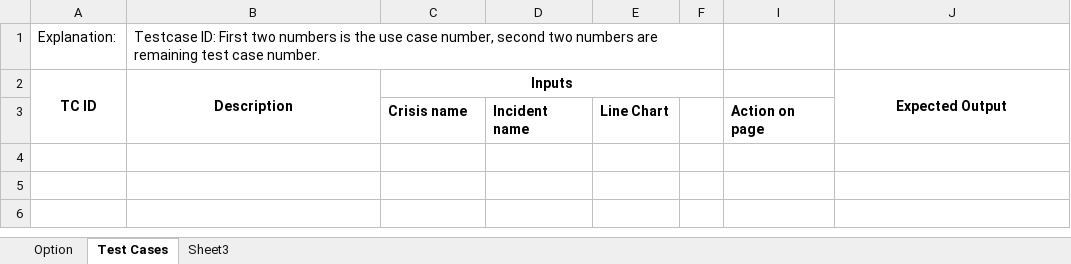
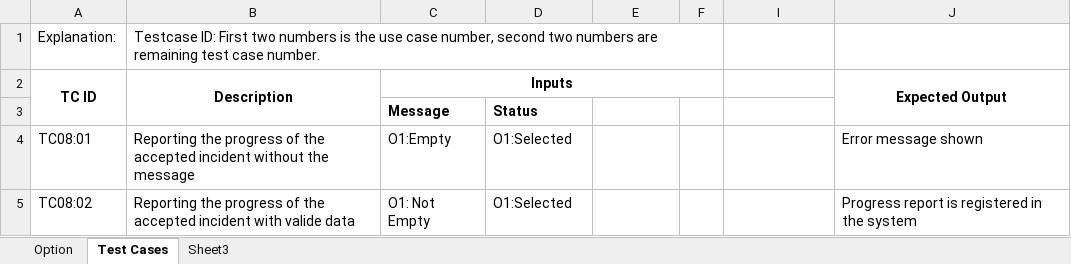
Before and after one commit to soomro/vms_technicalchallenge, an Excel workbook: DOCS/Test Cases/TC08- Progress Report .xlsx, sheet Test Cases, drawn as a sheet; values as stored, in another font and other column widths than the file's, no borders; removed rows and columns are numbered as before the commit, all else as after; the diff names each change by its address in the sheet, - before the commit and + after, or states it on an @@ line.

```diff
--- a/DOCS/Test Cases/TC08- Progress Report .xlsx (sheet Test Cases)
+++ b/DOCS/Test Cases/TC08- Progress Report .xlsx (sheet Test Cases)
-row 3:  |  | Crisis name | Incident name | Line Chart |  | Action on page
+row 3:  |  | Message | Status
+row 4: TC08:01 | Reporting the progress of the accepted incident without the message | O1:Empty | O1:Selected |  |  |  | Error message shown
+row 5: TC08:02 | Reporting the progress of the accepted incident with valide data | O1: Not Empty | O1:Selected |  |  |  | Progress report is registered in the system
```
Also changed, not shown: sheet Option, DOCS/Test Cases/TC03- Request.xlsx, DOCS/Test Cases/TC04- Authentication Authorization.xlsx, 1 other file.
